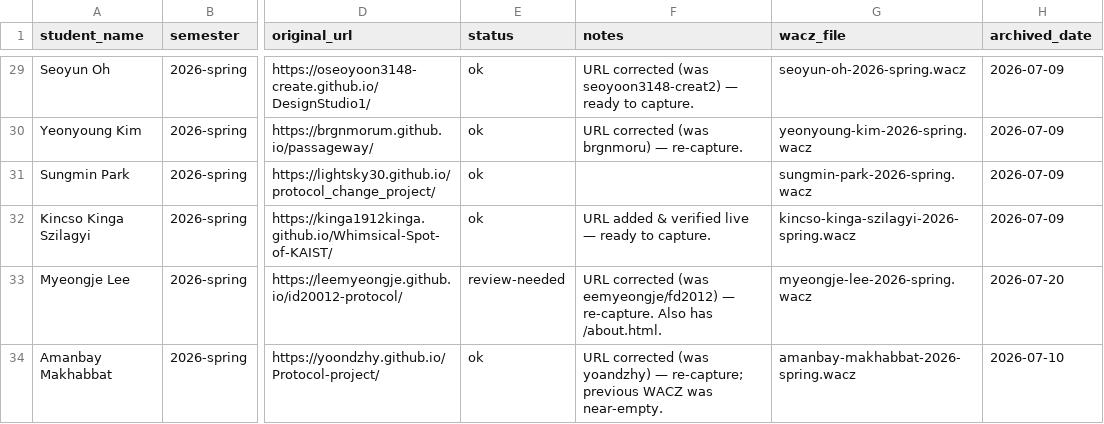
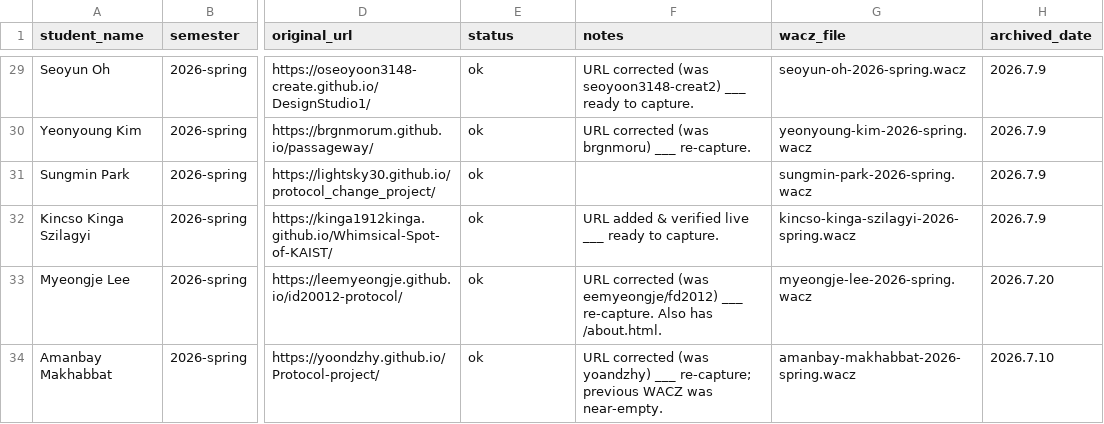
Before and after one commit to duskarb/archivve, a CSV file: manifest.csv, drawn as a sheet; only a part is shown, gaps mark what is left out; the diff covers the shown part only; the diff names each change by its address in the sheet, - before the commit and + after, or states it on an @@ line.

Commit message:
Verify audio/video captures

```diff
--- a/manifest.csv
+++ b/manifest.csv
-F29 (notes): …(was seoyoon3148-creat2) — ready to…
+F29 (notes): …(was seoyoon3148-creat2) ___ ready to…
-H29:H32 (archived_date): 2026-07-09
+H29:H32 (archived_date): 2026.7.9
-F30 (notes): URL corrected (was brgnmoru) — re-capture.
+F30 (notes): URL corrected (was brgnmoru) ___ re-capture.
-F32 (notes): …verified live — ready to…
+F32 (notes): …verified live ___ ready to…
-E33 (status): review-needed
+E33 (status): ok
-F33 (notes): …(was eemyeongje/fd2012) — re-capture. Also…
+F33 (notes): …(was eemyeongje/fd2012) ___ re-capture. Also…
-H33 (archived_date): 2026-07-20
+H33 (archived_date): 2026.7.20
-F34 (notes): …(was yoandzhy) — re-capture; previous…
+F34 (notes): …(was yoandzhy) ___ re-capture; previous…
-H34 (archived_date): 2026-07-10
+H34 (archived_date): 2026.7.10
```
Also changed, not shown: 44 edited cells elsewhere in this file, 4 other files.
